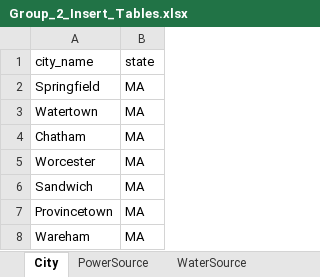
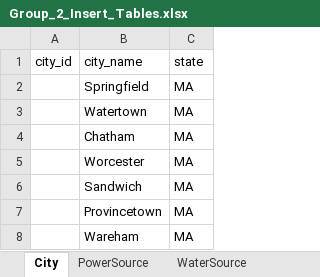
Before and after one commit to dbatrakov1/doomsday-prep-group-assignment, an Excel workbook: Group_2_Insert_Tables.xlsx, sheet City, drawn as a sheet; values as stored, in another font and other column widths than the file's, no borders; the diff names each change by its address in the sheet, - before the commit and + after, or states it on an @@ line.

```diff
--- a/Group_2_Insert_Tables.xlsx (sheet City)
+++ b/Group_2_Insert_Tables.xlsx (sheet City)
+column A (city_id), empty
```
Also changed, not shown: sheet Survivors, sheet Shelter, sheet Skill, sheet WaterSource, sheet PowerSource, sheet Status, 1 more sheet, other sheet tabs, formulas that keep their value, 3 other files.
